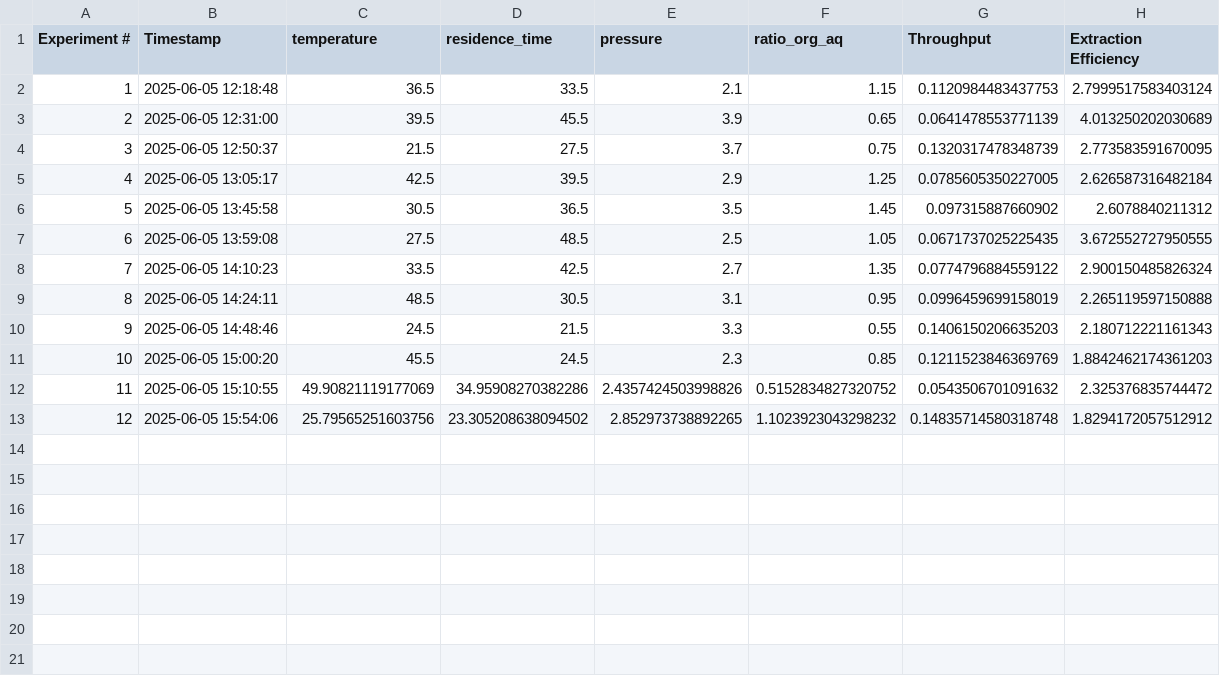
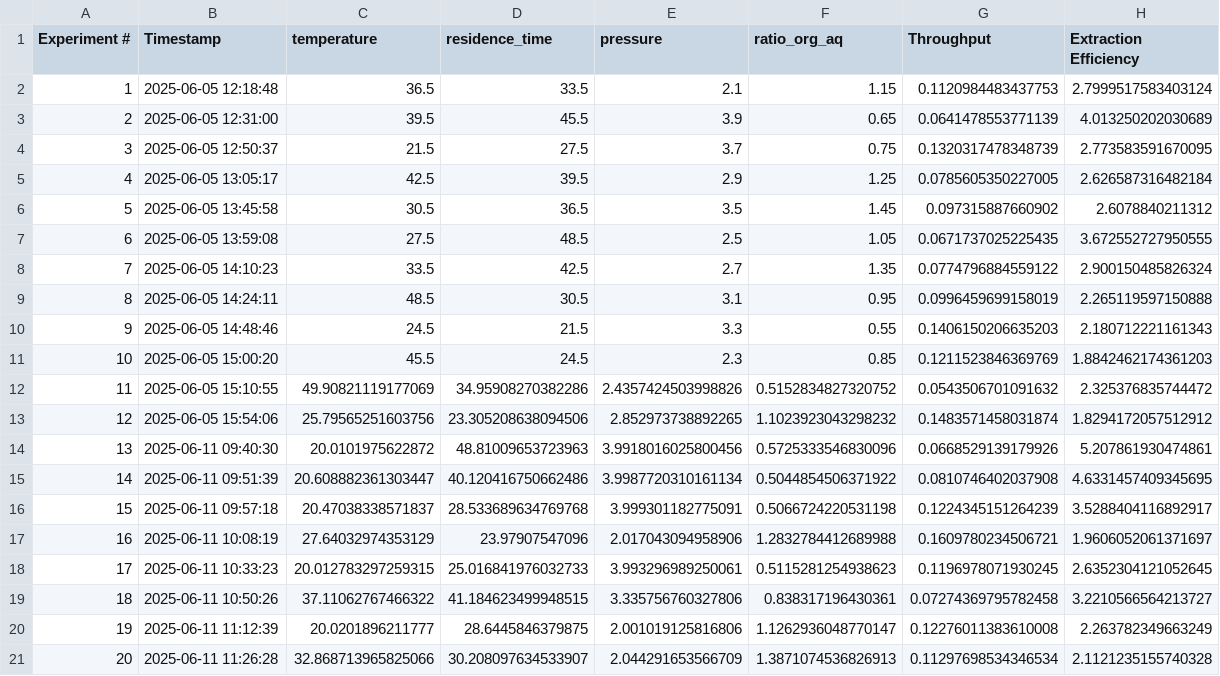
Before and after one commit to Gono-cl/Streamlit_VOL, a CSV file: resumable_multiobjective_runs/Test Real Mode 2/experiment_data.csv, drawn as a sheet.

```diff
--- a/resumable_multiobjective_runs/Test Real Mode 2/experiment_data.csv
+++ b/resumable_multiobjective_runs/Test Real Mode 2/experiment_data.csv
@@ -12,2 +12,10 @@ Experiment #,Timestamp,temperature,residence_time,pressure,ratio_org_aq,Throughp
 11,2025-06-05 15:10:55,49.90821119177069,34.95908270382286,2.4357424503998826,0.5152834827320752,0.0543506701091632,2.325376835744472
-12,2025-06-05 15:54:06,25.79565251603756,23.305208638094502,2.852973738892265,1.1023923043298232,0.14835714580318748,1.8294172057512912
+12,2025-06-05 15:54:06,25.79565251603756,23.305208638094506,2.852973738892265,1.1023923043298232,0.1483571458031874,1.8294172057512912
+13,2025-06-11 09:40:30,20.0101975622872,48.81009653723963,3.9918016025800456,0.5725333546830096,0.0668529139179926,5.207861930474861
+14,2025-06-11 09:51:39,20.608882361303447,40.120416750662486,3.9987720310161134,0.5044854506371922,0.0810746402037908,4.6331457409345695
+15,2025-06-11 09:57:18,20.47038338571837,28.533689634769768,3.999301182775091,0.5066724220531198,0.1224345151264239,3.5288404116892917
+16,2025-06-11 10:08:19,27.64032974353129,23.97907547096,2.017043094958906,1.2832784412689988,0.1609780234506721,1.9606052061371697
+17,2025-06-11 10:33:23,20.012783297259315,25.016841976032733,3.993296989250061,0.5115281254938623,0.1196978071930245,2.6352304121052645
+18,2025-06-11 10:50:26,37.11062767466322,41.184623499948515,3.335756760327806,0.838317196430361,0.07274369795782458,3.2210566564213727
+19,2025-06-11 11:12:39,20.0201896211777,28.6445846379875,2.001019125816806,1.1262936048770147,0.12276011383610008,2.263782349663249
+20,2025-06-11 11:26:28,32.868713965825066,30.208097634533907,2.044291653566709,1.3871074536826913,0.11297698534346534,2.1121235155740328
```
Also changed, not shown: raw_measurements/Test_Real_Mode_2_measurements.csv, 2 other files.
